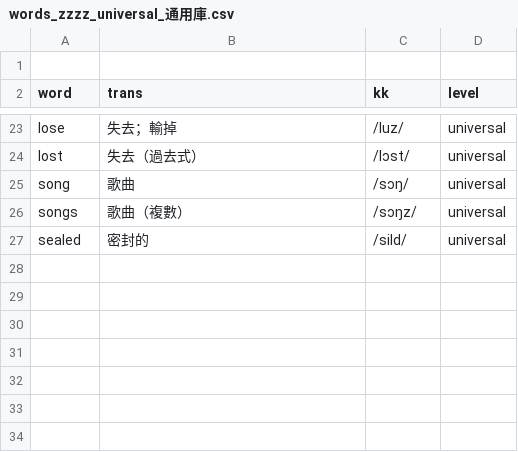
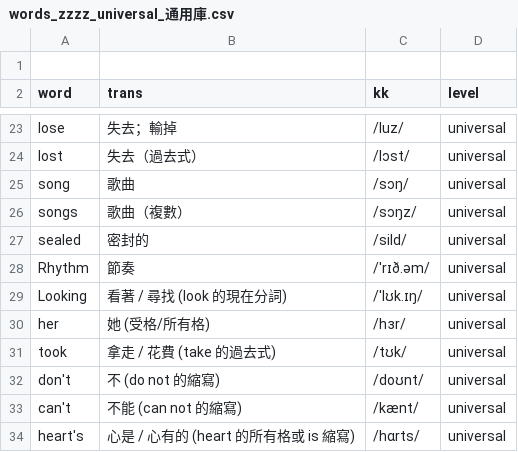
Before and after one commit to story66y66-ai/asset-guardian, a CSV file: words_zzzz_universal_通用庫.csv, drawn as a sheet; only a part is shown, gaps mark what is left out; the diff names each change by its address in the sheet, - before the commit and + after, or states it on an @@ line.

Commit message:
Update words_zzzz_universal_通用庫.csv

```diff
--- a/words_zzzz_universal_通用庫.csv
+++ b/words_zzzz_universal_通用庫.csv
+row 28: Rhythm | 節奏 | /ˈrɪð.əm/ | universal
+row 29: Looking | 看著 / 尋找 (look 的現在分詞) | /ˈlʊk.ɪŋ/ | universal
+row 30: her | 她 (受格/所有格) | /hɜr/ | universal
+row 31: took | 拿走 / 花費 (take 的過去式) | /tʊk/ | universal
+row 32: don't | 不 (do not 的縮寫) | /doʊnt/ | universal
+row 33: can't | 不能 (can not 的縮寫) | /kænt/ | universal
+row 34: heart's | 心是 / 心有的 (heart 的所有格或 is 縮寫) | /hɑrts/ | universal
```
